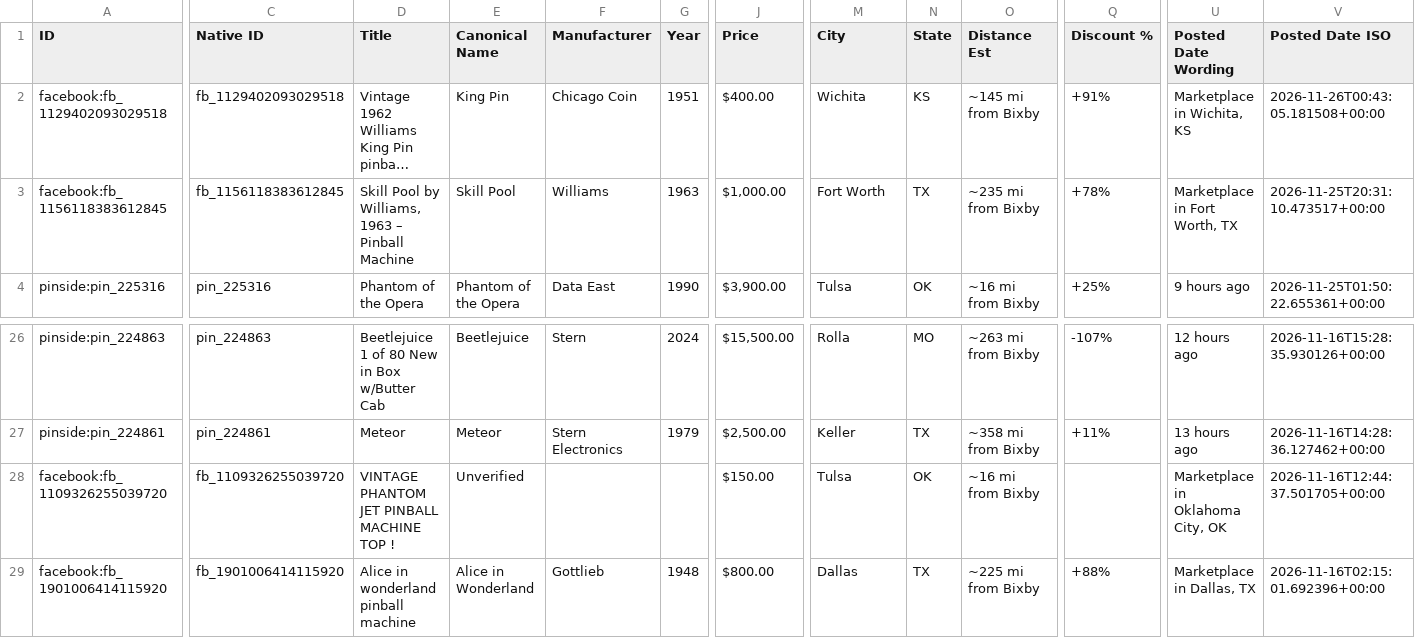
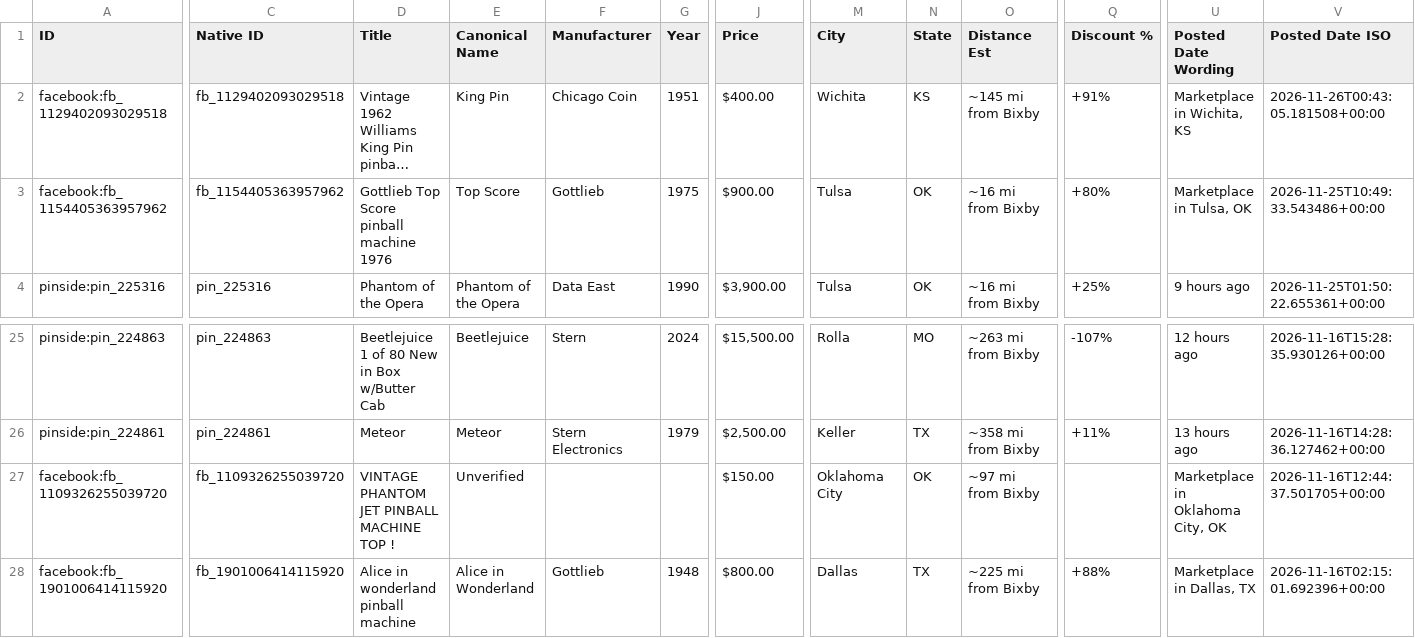
Before and after one commit to farmerboy772/farmerboy772.github.io, a CSV file: pinball_listings.csv, drawn as a sheet; only a part is shown, gaps mark what is left out; long unchanged cells end in …; addresses are those after the commit; the diff covers the shown part only; the diff names each change by its address in the sheet, - before the commit and + after, or states it on an @@ line.

Commit message:
Update pinball listings: 2026-11-25 21:50 CDT

```diff
--- a/pinball_listings.csv
+++ b/pinball_listings.csv
-A3 (ID): facebook:fb_1156118383612845
+A3 (ID): facebook:fb_1154405363957962
-C3 (Native ID): fb_1156118383612845
+C3 (Native ID): fb_1154405363957962
-D3 (Title): Skill Pool by Williams, 1963 – Pinball Machine
+D3 (Title): Gottlieb Top Score pinball machine 1976
-E3 (Canonical Name): Skill Pool
+E3 (Canonical Name): Top Score
-F3 (Manufacturer): Williams
+F3 (Manufacturer): Gottlieb
-G3 (Year): 1963
+G3 (Year): 1975
-J3 (Price): $1,000.00
+J3 (Price): $900.00
-M3 (City): Fort Worth
+M3 (City): Tulsa
-N3 (State): TX
+N3 (State): OK
-O3 (Distance Est): ~235 mi from Bixby
+O3 (Distance Est): ~16 mi from Bixby
-Q3 (Discount %): +78%
+Q3 (Discount %): +80%
-U3 (Posted Date Wording): Marketplace in Fort Worth, TX
+U3 (Posted Date Wording): Marketplace in Tulsa, OK
-V3 (Posted Date ISO): 2026-11-25T20:31:10.473517+00:00
+V3 (Posted Date ISO): 2026-11-25T10:49:33.543486+00:00
-M27 (City): Tulsa
+M27 (City): Oklahoma City
-O27 (Distance Est): ~16 mi from Bixby
+O27 (Distance Est): ~97 mi from Bixby
```
Also changed, not shown: 2 added rows, 3 removed rows and 3 edited cells elsewhere in this file, 5 other files.
